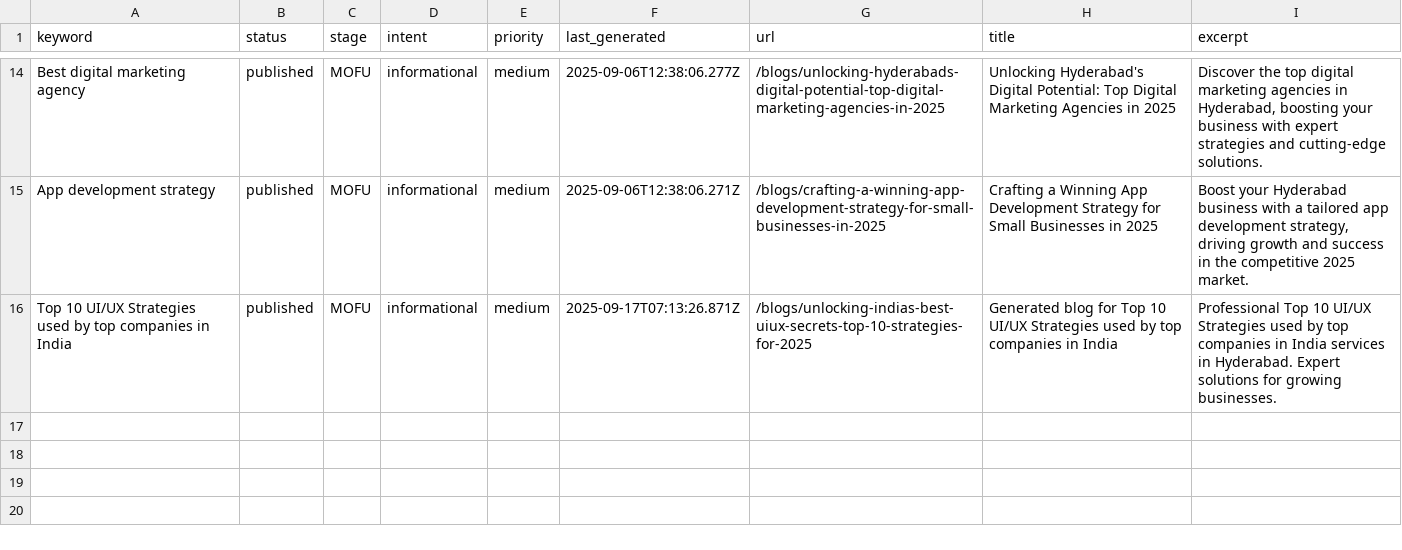
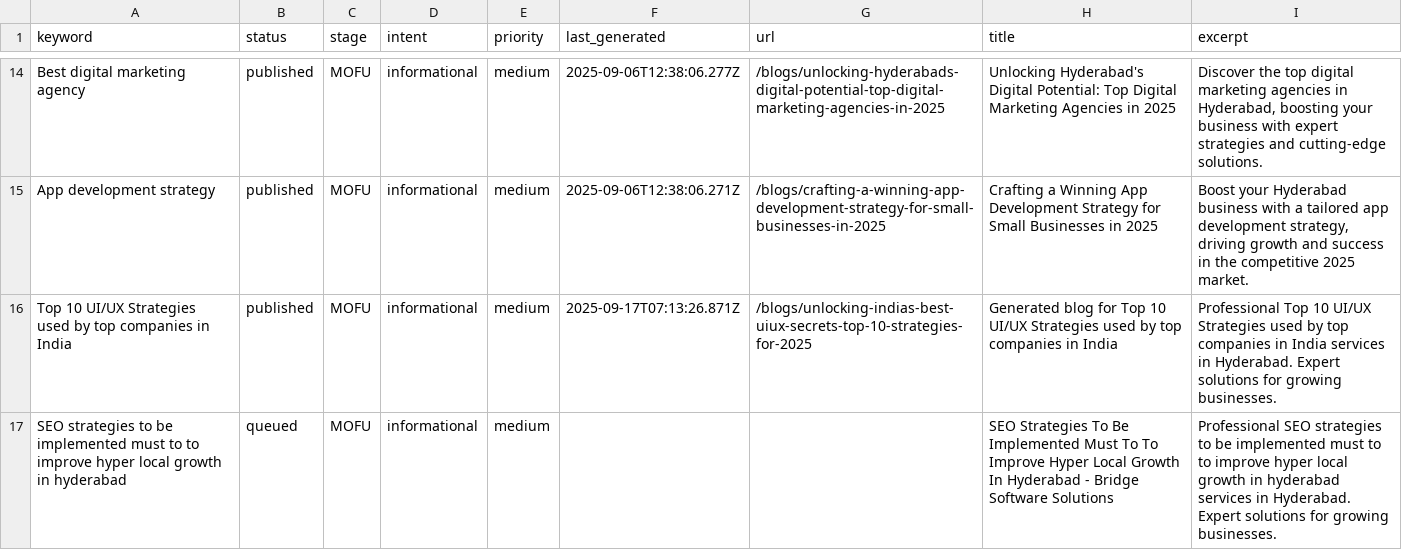
Before and after one commit to krishna0523/Bridgemark, a CSV file: content/keywords/keywords.csv, drawn as a sheet; only a part is shown, gaps mark what is left out; the diff names each change by its address in the sheet, - before the commit and + after, or states it on an @@ line.

Commit message:
Add new keyword via admin dashboard

```diff
--- a/content/keywords/keywords.csv
+++ b/content/keywords/keywords.csv
+row 17: SEO strategies to be implemented must to to improve hyper local growth in hyderabad | queued | MOFU | informational | medium |  |  | SEO Strategies To Be Implemented Must To To Improve Hyper Local Growth In Hyderabad - Bridge Software Solutions | Professional SEO strategies to be implemented must to to improve hyper local growth in hyderabad services in Hyderabad. Expert solutions for growing businesses.
```
